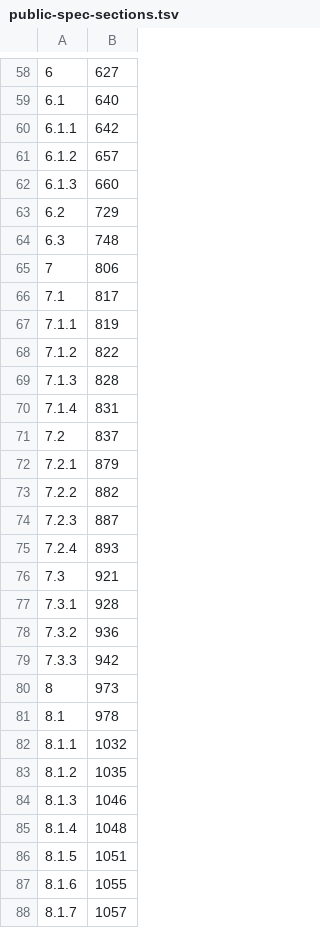
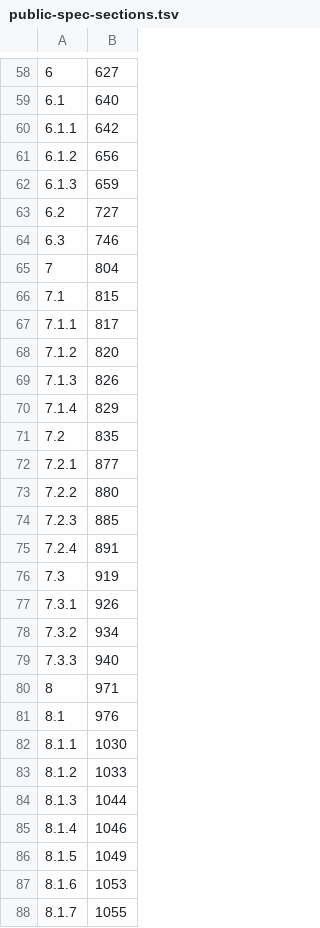
Before and after one commit to kiosk-hq/kiosk, a TSV file: spec/public-spec-sections.tsv, drawn as a sheet; only a part is shown, gaps mark what is left out; the diff covers the shown part only.

```diff
--- a/spec/public-spec-sections.tsv
+++ b/spec/public-spec-sections.tsv
@@ -60,29 +60,29 @@
 6.1.1	642
-6.1.2	657
-6.1.3	660
-6.2	729
-6.3	748
-7	806
-7.1	817
-7.1.1	819
-7.1.2	822
-7.1.3	828
-7.1.4	831
-7.2	837
-7.2.1	879
-7.2.2	882
-7.2.3	887
-7.2.4	893
-7.3	921
-7.3.1	928
-7.3.2	936
-7.3.3	942
-8	973
-8.1	978
-8.1.1	1032
-8.1.2	1035
-8.1.3	1046
-8.1.4	1048
-8.1.5	1051
-8.1.6	1055
-8.1.7	1057
+6.1.2	656
+6.1.3	659
+6.2	727
+6.3	746
+7	804
+7.1	815
+7.1.1	817
+7.1.2	820
+7.1.3	826
+7.1.4	829
+7.2	835
+7.2.1	877
+7.2.2	880
+7.2.3	885
+7.2.4	891
+7.3	919
+7.3.1	926
+7.3.2	934
+7.3.3	940
+8	971
+8.1	976
+8.1.1	1030
+8.1.2	1033
+8.1.3	1044
+8.1.4	1046
+8.1.5	1049
+8.1.6	1053
+8.1.7	1055
```
Also changed, not shown: 68 edited cells elsewhere in this file, 2 other files.
